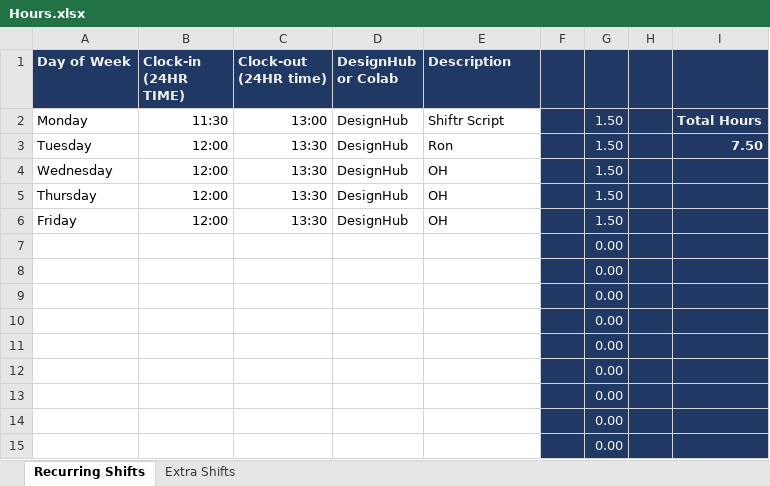
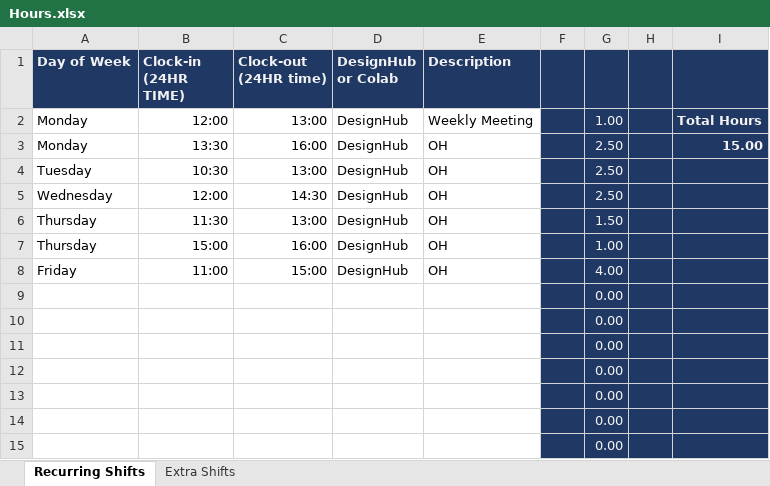
Before and after one commit to JakeMann12/ShiftrCompletion, an Excel workbook: Hours.xlsx, sheet Recurring Shifts, drawn as a sheet; only a part is shown; values as stored, in another font and other column widths than the file's, no borders; removed rows and columns are numbered as before the commit, all else as after; the diff names each change by its address in the sheet, - before the commit and + after, or states it on an @@ line.

```diff
--- a/Hours.xlsx (sheet Recurring Shifts)
+++ b/Hours.xlsx (sheet Recurring Shifts)
-B2 (Clock-in (24HR TIME)): 11:30
+B2 (Clock-in (24HR TIME)): 12:00
-E2 (Description): Shiftr Script
+E2 (Description): Weekly Meeting
-G2: 1.50
+G2: 1.00
+row 3: Monday | 13:30 | 16:00 | DesignHub | OH |  | 2.50 |  | 15.00
-B4 (Clock-in (24HR TIME)): 12:00
+B4 (Clock-in (24HR TIME)): 10:30
-C4 (Clock-out (24HR time)): 13:30
+C4 (Clock-out (24HR time)): 13:00
-E4 (Description): Ron
+E4 (Description): OH
-G4:G5: 1.50
+G4:G5: 2.50
-I4: 7.50
+I4: (empty)
-C5 (Clock-out (24HR time)): 13:30
+C5 (Clock-out (24HR time)): 14:30
-B6 (Clock-in (24HR TIME)): 12:00
+B6 (Clock-in (24HR TIME)): 11:30
-C6 (Clock-out (24HR time)): 13:30
+C6 (Clock-out (24HR time)): 13:00
+row 7: Thursday | 15:00 | 16:00 | DesignHub | OH |  | 1.00
-B8 (Clock-in (24HR TIME)): 12:00
+B8 (Clock-in (24HR TIME)): 11:00
-C8 (Clock-out (24HR time)): 13:30
+C8 (Clock-out (24HR time)): 15:00
-G8: 1.50
+G8: 4.00
-row 7:  |  |  |  |  |  | 0.00
-row 8:  |  |  |  |  |  | 0.00
```
Also changed, not shown: formulas that keep their value, 1 other file.
